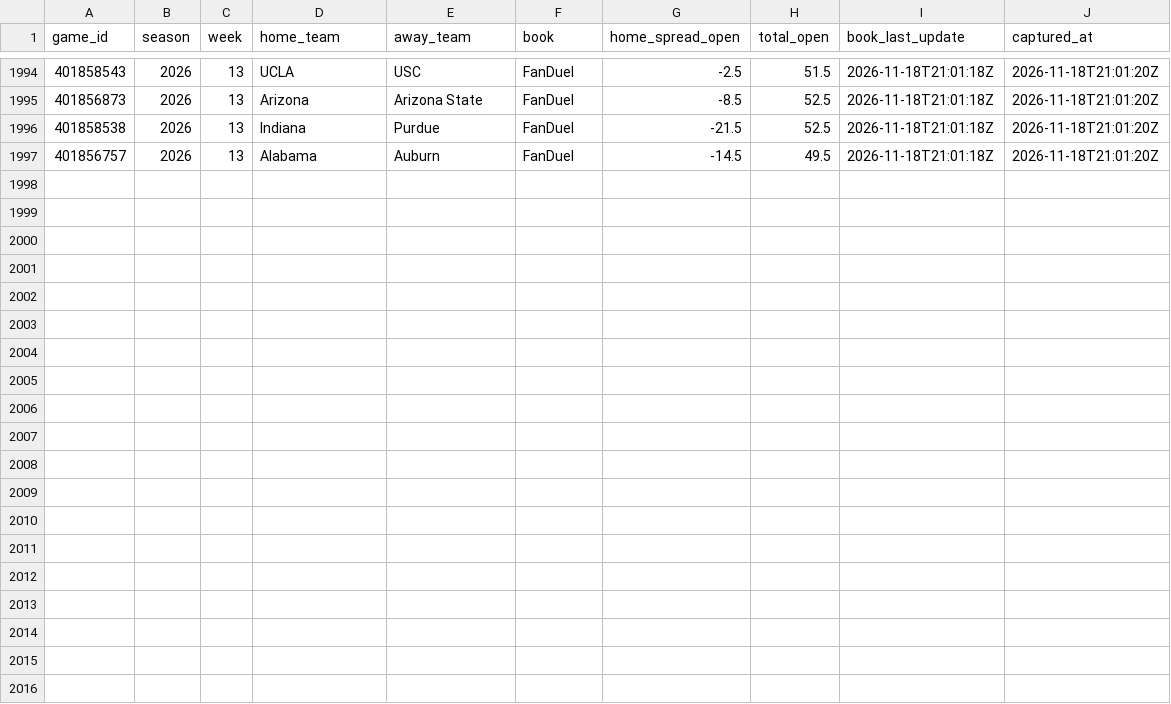
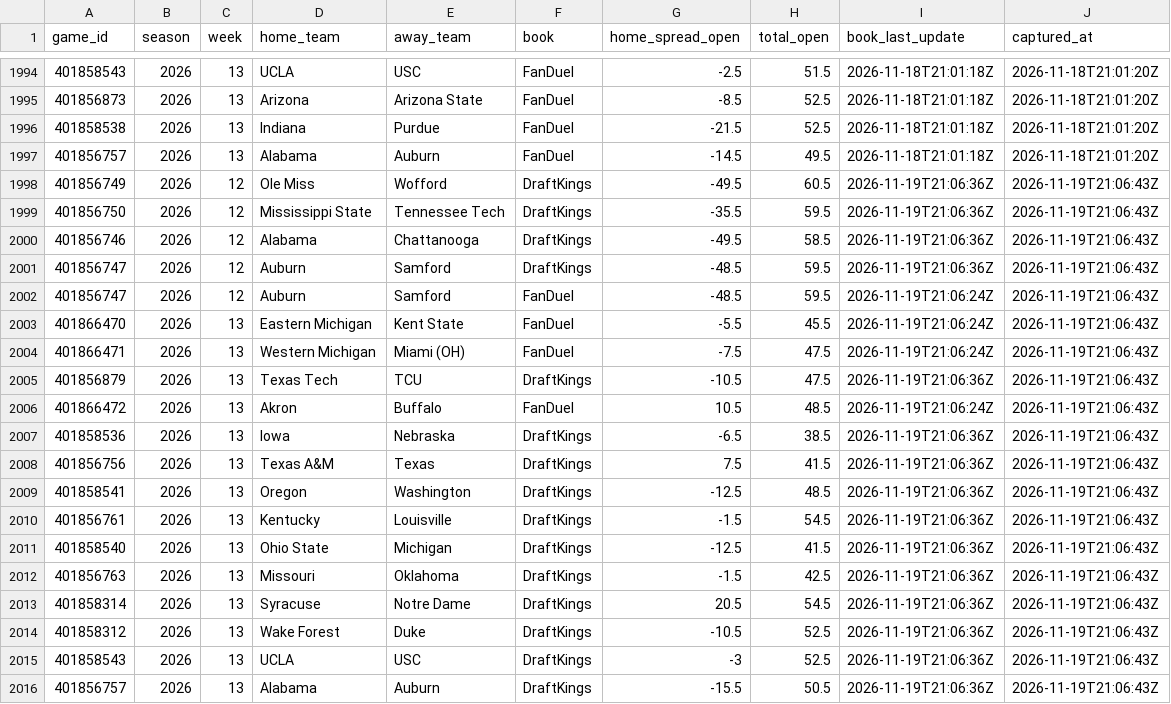
Before and after one commit to lucas-diehl/bet-hub-models, a CSV file: cfb-modeling/data_cache/opening_lines.csv, drawn as a sheet; only a part is shown, gaps mark what is left out.

```diff
--- a/cfb-modeling/data_cache/opening_lines.csv
+++ b/cfb-modeling/data_cache/opening_lines.csv
@@ -1997 +1997,20 @@
 "401856757",2026,13,"Alabama","Auburn","FanDuel",-14.5,49.5,"2026-11-18T21:01:18Z","2026-11-18T21:01:20Z"
+"401856749",2026,12,"Ole Miss","Wofford","DraftKings",-49.5,60.5,"2026-11-19T21:06:36Z","2026-11-19T21:06:43Z"
+"401856750",2026,12,"Mississippi State","Tennessee Tech","DraftKings",-35.5,59.5,"2026-11-19T21:06:36Z","2026-11-19T21:06:43Z"
+"401856746",2026,12,"Alabama","Chattanooga","DraftKings",-49.5,58.5,"2026-11-19T21:06:36Z","2026-11-19T21:06:43Z"
+"401856747",2026,12,"Auburn","Samford","DraftKings",-48.5,59.5,"2026-11-19T21:06:36Z","2026-11-19T21:06:43Z"
+"401856747",2026,12,"Auburn","Samford","FanDuel",-48.5,59.5,"2026-11-19T21:06:24Z","2026-11-19T21:06:43Z"
+"401866470",2026,13,"Eastern Michigan","Kent State","FanDuel",-5.5,45.5,"2026-11-19T21:06:24Z","2026-11-19T21:06:43Z"
+"401866471",2026,13,"Western Michigan","Miami (OH)","FanDuel",-7.5,47.5,"2026-11-19T21:06:24Z","2026-11-19T21:06:43Z"
+"401856879",2026,13,"Texas Tech","TCU","DraftKings",-10.5,47.5,"2026-11-19T21:06:36Z","2026-11-19T21:06:43Z"
+"401866472",2026,13,"Akron","Buffalo","FanDuel",10.5,48.5,"2026-11-19T21:06:24Z","2026-11-19T21:06:43Z"
+"401858536",2026,13,"Iowa","Nebraska","DraftKings",-6.5,38.5,"2026-11-19T21:06:36Z","2026-11-19T21:06:43Z"
+"401856756",2026,13,"Texas A&M","Texas","DraftKings",7.5,41.5,"2026-11-19T21:06:36Z","2026-11-19T21:06:43Z"
+"401858541",2026,13,"Oregon","Washington","DraftKings",-12.5,48.5,"2026-11-19T21:06:36Z","2026-11-19T21:06:43Z"
+"401856761",2026,13,"Kentucky","Louisville","DraftKings",-1.5,54.5,"2026-11-19T21:06:36Z","2026-11-19T21:06:43Z"
+"401858540",2026,13,"Ohio State","Michigan","DraftKings",-12.5,41.5,"2026-11-19T21:06:36Z","2026-11-19T21:06:43Z"
+"401856763",2026,13,"Missouri","Oklahoma","DraftKings",-1.5,42.5,"2026-11-19T21:06:36Z","2026-11-19T21:06:43Z"
+"401858314",2026,13,"Syracuse","Notre Dame","DraftKings",20.5,54.5,"2026-11-19T21:06:36Z","2026-11-19T21:06:43Z"
+"401858312",2026,13,"Wake Forest","Duke","DraftKings",-10.5,52.5,"2026-11-19T21:06:36Z","2026-11-19T21:06:43Z"
+"401858543",2026,13,"UCLA","USC","DraftKings",-3,52.5,"2026-11-19T21:06:36Z","2026-11-19T21:06:43Z"
+"401856757",2026,13,"Alabama","Auburn","DraftKings",-15.5,50.5,"2026-11-19T21:06:36Z","2026-11-19T21:06:43Z"
```
Also changed, not shown: 10 other files.
